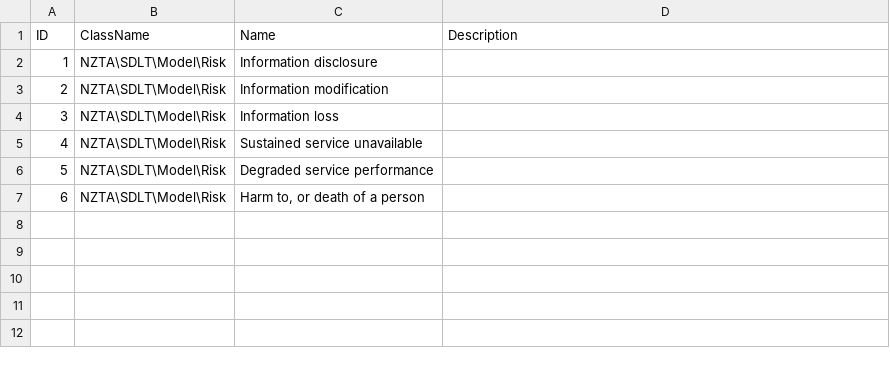
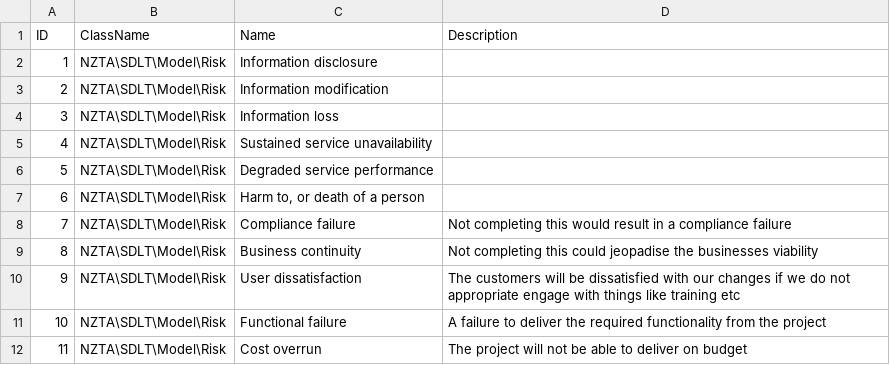
Before and after one commit to Zaita/sdlt-framework, a CSV file: populate/csv/Risk.csv, drawn as a sheet.

```diff
--- a/populate/csv/Risk.csv
+++ b/populate/csv/Risk.csv
@@ -4,4 +4,9 @@
 3,"NZTA\SDLT\Model\Risk","Information loss",""
-4,"NZTA\SDLT\Model\Risk","Sustained service unavailable",""
+4,"NZTA\SDLT\Model\Risk","Sustained service unavailability",""
 5,"NZTA\SDLT\Model\Risk","Degraded service performance",""
 6,"NZTA\SDLT\Model\Risk","Harm to, or death of a person",""
+7,"NZTA\SDLT\Model\Risk","Compliance failure","Not completing this would result in a compliance failure"
+8,"NZTA\SDLT\Model\Risk","Business continuity","Not completing this could jeopadise the businesses viability"
+9,"NZTA\SDLT\Model\Risk","User dissatisfaction","The customers will be dissatisfied with our changes if we do not appropriate engage with things like training etc"
+10,"NZTA\SDLT\Model\Risk","Functional failure","A failure to deliver the required functionality from the project"
+11,"NZTA\SDLT\Model\Risk","Cost overrun","The project will not be able to deliver on budget"
```
Also changed, not shown: populate/csv/Questionnaire.csv, 2 other files.
